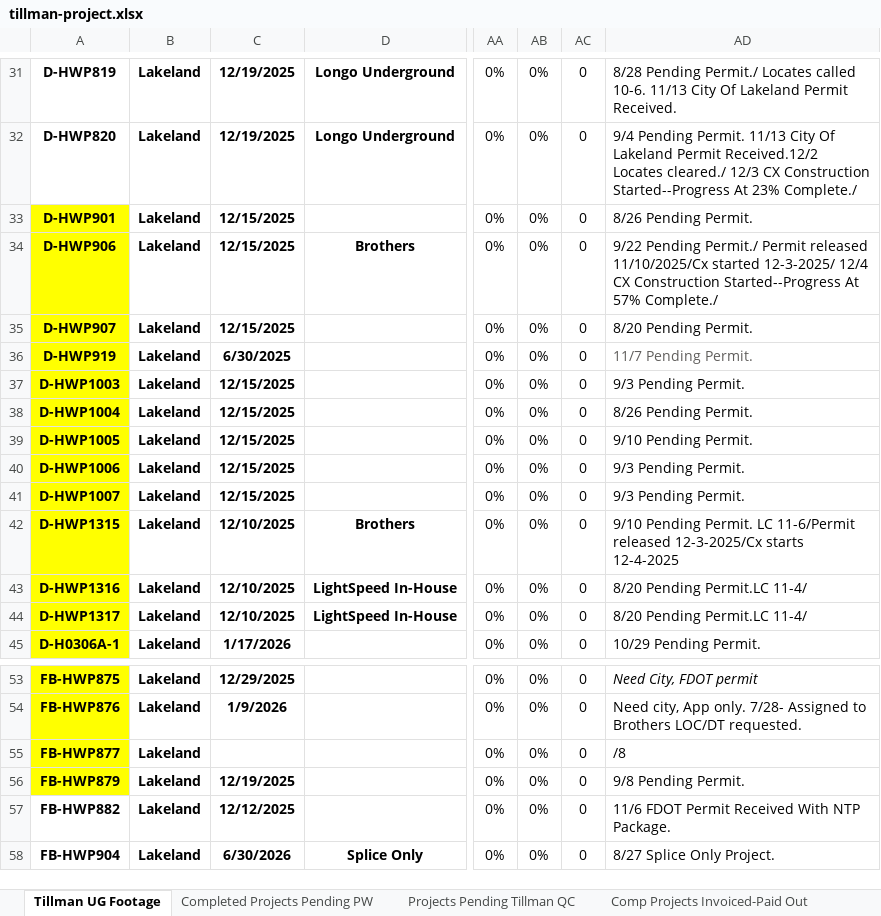
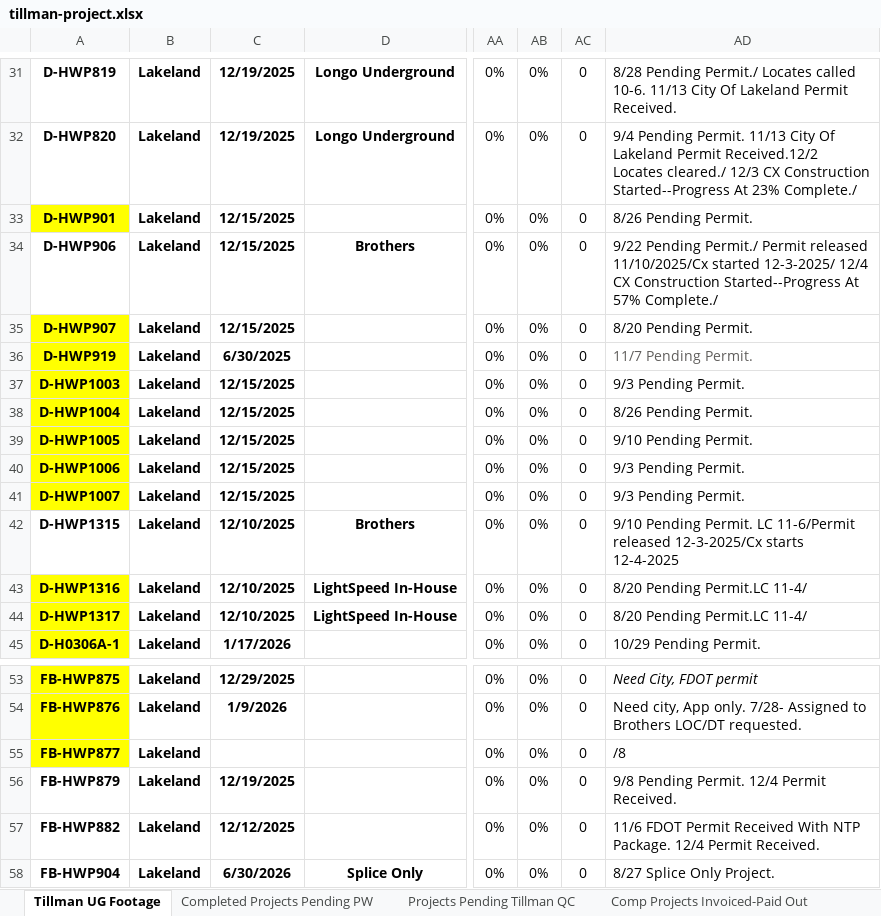
Before and after one commit to JCKraus1/Tillman-Dashboard, an Excel workbook: tillman-project.xlsx, sheet Tillman UG Footage, drawn as a sheet; only a part is shown, gaps mark what is left out; values as stored, in another font and other column widths than the file's, no borders; table styles not drawn; the diff names each change by its address in the sheet, - before the commit and + after, or states it on an @@ line.

```diff
--- a/tillman-project.xlsx (sheet Tillman UG Footage)
+++ b/tillman-project.xlsx (sheet Tillman UG Footage)
-A34 fill: #FFFF00
+A34 fill: none
-A42 fill: #FFFF00
+A42 fill: none
-A56 fill: #FFFF00
+A56 fill: none
-AD56: 9/8 Pending Permit.
+AD56: 9/8 Pending Permit. 12/4 Permit Received.
-AD57: …NTP Package.
+AD57: …NTP Package. 12/4 Permit Received.
```
Also changed, not shown: sheet Daily Production_RAW DATA, sheet Completed Jobs Summary, sheet Projects Pending Tillman QC.
